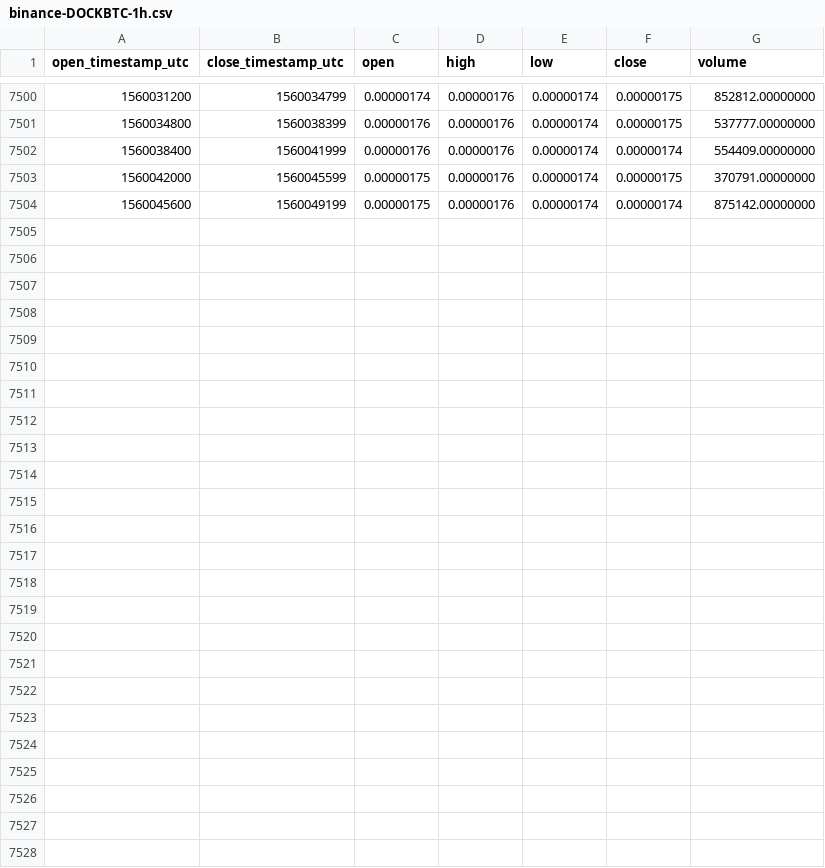
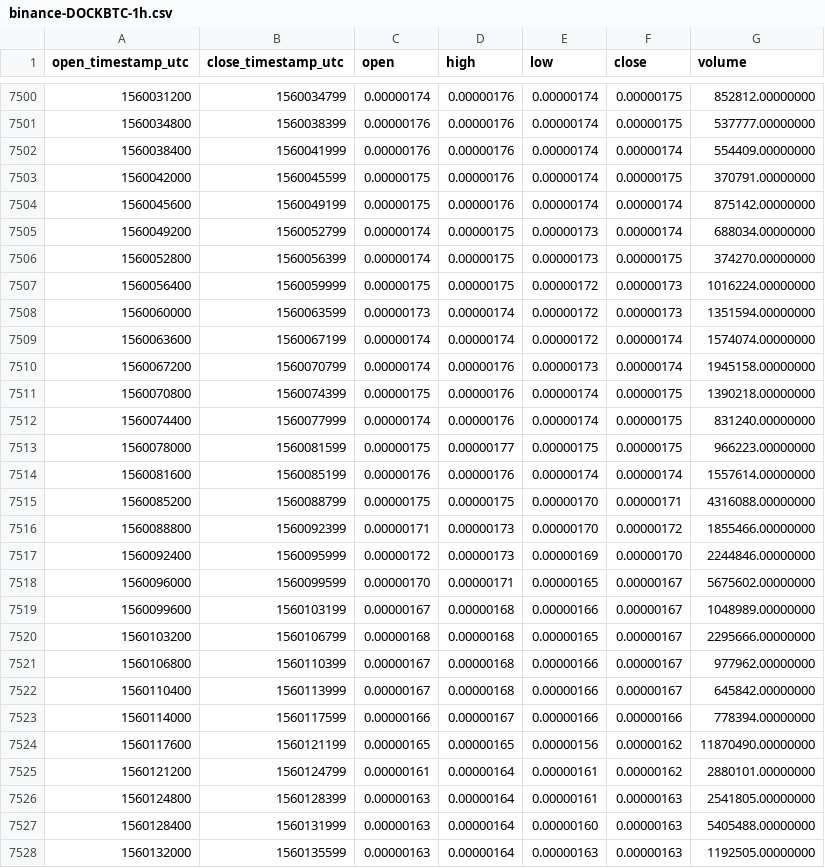
Before and after one commit to cryptobigbro/binance-DOCKBTC, a CSV file: binance-DOCKBTC-1h.csv, drawn as a sheet; only a part is shown, gaps mark what is left out; the diff names each change by its address in the sheet, - before the commit and + after, or states it on an @@ line.

Commit message:
Update OHLCV data.

```diff
--- a/binance-DOCKBTC-1h.csv
+++ b/binance-DOCKBTC-1h.csv
+row 7505: 1560049200 | 1560052799 | 0.00000174 | 0.00000175 | 0.00000173 | 0.00000174 | 688034.00000000
+row 7506: 1560052800 | 1560056399 | 0.00000174 | 0.00000175 | 0.00000173 | 0.00000175 | 374270.00000000
+row 7507: 1560056400 | 1560059999 | 0.00000175 | 0.00000175 | 0.00000172 | 0.00000173 | 1016224.00000000
+row 7508: 1560060000 | 1560063599 | 0.00000173 | 0.00000174 | 0.00000172 | 0.00000173 | 1351594.00000000
+row 7509: 1560063600 | 1560067199 | 0.00000174 | 0.00000174 | 0.00000172 | 0.00000174 | 1574074.00000000
+row 7510: 1560067200 | 1560070799 | 0.00000174 | 0.00000176 | 0.00000173 | 0.00000174 | 1945158.00000000
+row 7511: 1560070800 | 1560074399 | 0.00000175 | 0.00000176 | 0.00000174 | 0.00000175 | 1390218.00000000
+row 7512: 1560074400 | 1560077999 | 0.00000174 | 0.00000176 | 0.00000174 | 0.00000175 | 831240.00000000
+row 7513: 1560078000 | 1560081599 | 0.00000175 | 0.00000177 | 0.00000175 | 0.00000175 | 966223.00000000
+row 7514: 1560081600 | 1560085199 | 0.00000176 | 0.00000176 | 0.00000174 | 0.00000174 | 1557614.00000000
+row 7515: 1560085200 | 1560088799 | 0.00000175 | 0.00000175 | 0.00000170 | 0.00000171 | 4316088.00000000
+row 7516: 1560088800 | 1560092399 | 0.00000171 | 0.00000173 | 0.00000170 | 0.00000172 | 1855466.00000000
+row 7517: 1560092400 | 1560095999 | 0.00000172 | 0.00000173 | 0.00000169 | 0.00000170 | 2244846.00000000
+row 7518: 1560096000 | 1560099599 | 0.00000170 | 0.00000171 | 0.00000165 | 0.00000167 | 5675602.00000000
+row 7519: 1560099600 | 1560103199 | 0.00000167 | 0.00000168 | 0.00000166 | 0.00000167 | 1048989.00000000
+row 7520: 1560103200 | 1560106799 | 0.00000168 | 0.00000168 | 0.00000165 | 0.00000167 | 2295666.00000000
+row 7521: 1560106800 | 1560110399 | 0.00000167 | 0.00000168 | 0.00000166 | 0.00000167 | 977962.00000000
+row 7522: 1560110400 | 1560113999 | 0.00000167 | 0.00000168 | 0.00000166 | 0.00000167 | 645842.00000000
+row 7523: 1560114000 | 1560117599 | 0.00000166 | 0.00000167 | 0.00000166 | 0.00000166 | 778394.00000000
+row 7524: 1560117600 | 1560121199 | 0.00000165 | 0.00000165 | 0.00000156 | 0.00000162 | 11870490.00000000
+row 7525: 1560121200 | 1560124799 | 0.00000161 | 0.00000164 | 0.00000161 | 0.00000162 | 2880101.00000000
+row 7526: 1560124800 | 1560128399 | 0.00000163 | 0.00000164 | 0.00000161 | 0.00000163 | 2541805.00000000
+row 7527: 1560128400 | 1560131999 | 0.00000163 | 0.00000164 | 0.00000160 | 0.00000163 | 5405488.00000000
+row 7528: 1560132000 | 1560135599 | 0.00000163 | 0.00000164 | 0.00000163 | 0.00000163 | 1192505.00000000
```
Also changed, not shown: binance-DOCKBTC-1d.csv.
